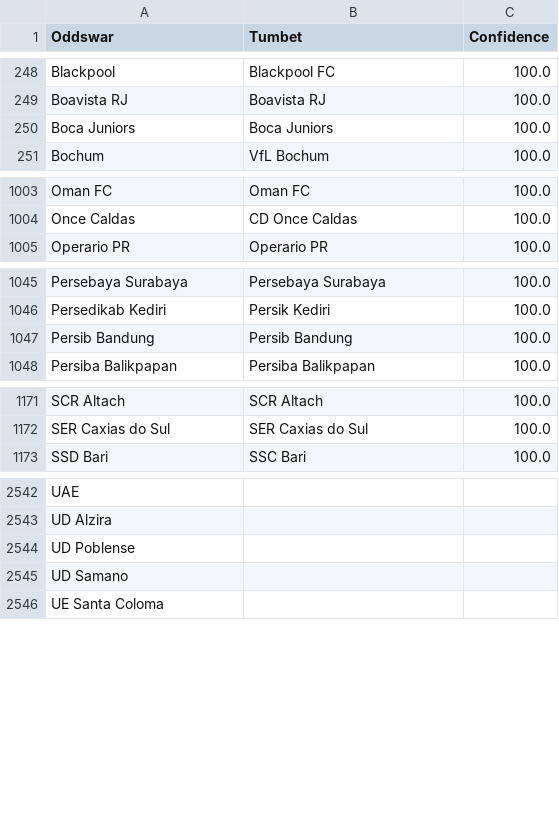
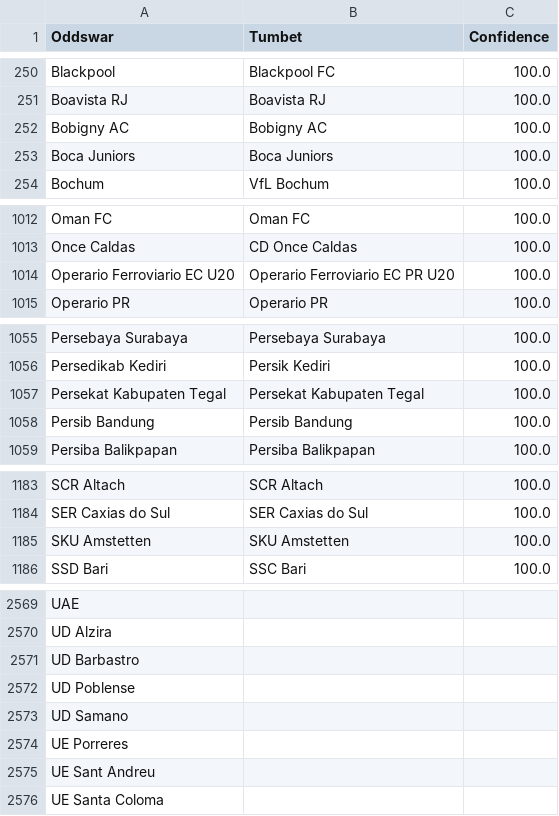
Before and after one commit to battalboy/harbi, a CSV file: tumbet_matches.csv, drawn as a sheet; only a part is shown, gaps mark what is left out; the diff covers the shown part only.

```diff
--- a/tumbet_matches.csv
+++ b/tumbet_matches.csv
@@ -249,2 +251,3 @@ Blackpool,Blackpool FC,100.0
 Boavista RJ,Boavista RJ,100.0
+Bobigny AC,Bobigny AC,100.0
 Boca Juniors,Boca Juniors,100.0
@@ -1004,2 +1013,3 @@ Oman FC,Oman FC,100.0
 Once Caldas,CD Once Caldas,100.0
+Operario Ferroviario EC U20,Operario Ferroviario EC PR U20,100.0
 Operario PR,Operario PR,100.0
@@ -1046,2 +1056,3 @@ Persebaya Surabaya,Persebaya Surabaya,100.0
 Persedikab Kediri,Persik Kediri,100.0
+Persekat Kabupaten Tegal,Persekat Kabupaten Tegal,100.0
 Persib Bandung,Persib Bandung,100.0
@@ -1172,2 +1184,3 @@ SCR Altach,SCR Altach,100.0
 SER Caxias do Sul,SER Caxias do Sul,100.0
+SKU Amstetten,SKU Amstetten,100.0
 SSD Bari,SSC Bari,100.0
@@ -2543,4 +2570,7 @@ UAE,,
 UD Alzira,,
+UD Barbastro,,
 UD Poblense,,
 UD Samano,,
+UE Porreres,,
+UE Sant Andreu,,
 UE Santa Coloma,,
```
Also changed, not shown: 28 added rows, 4 removed rows, 10 moved rows and 2 edited cells elsewhere in this file, roobet_matches.csv.
